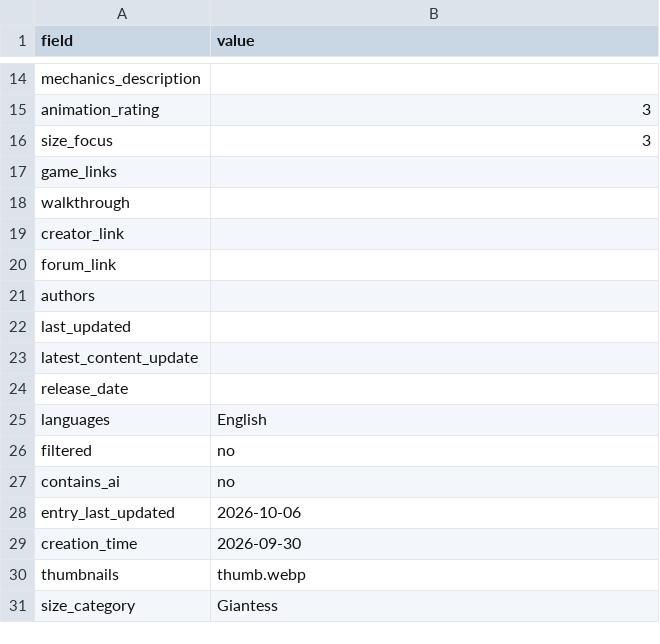
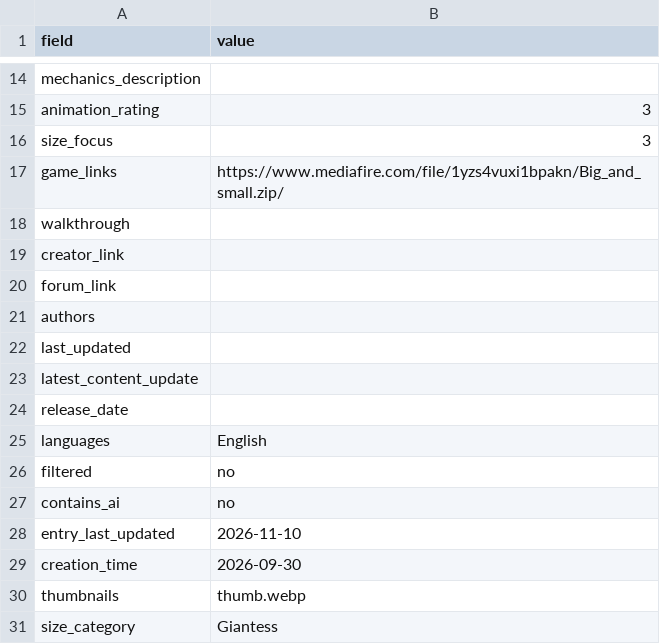
Before and after one commit to artsketter/size-game-index-content, a CSV file: games/big-and-small/game.csv, drawn as a sheet; only a part is shown, gaps mark what is left out.

```diff
--- a/games/big-and-small/game.csv
+++ b/games/big-and-small/game.csv
@@ -16,3 +16,3 @@ animation_rating,3
 size_focus,3
-game_links,
+game_links,https://www.mediafire.com/file/1yzs4vuxi1bpakn/Big_and_small.zip/
 walkthrough,
@@ -27,3 +27,3 @@ filtered,no
 contains_ai,no
-entry_last_updated,2026-10-06
+entry_last_updated,2026-11-10
 creation_time,2026-09-30
```
Also changed, not shown: games/2D Vore game (working title)/game.csv, games/alice-and-the-mysterious-room/game.csv, 41 other files.
